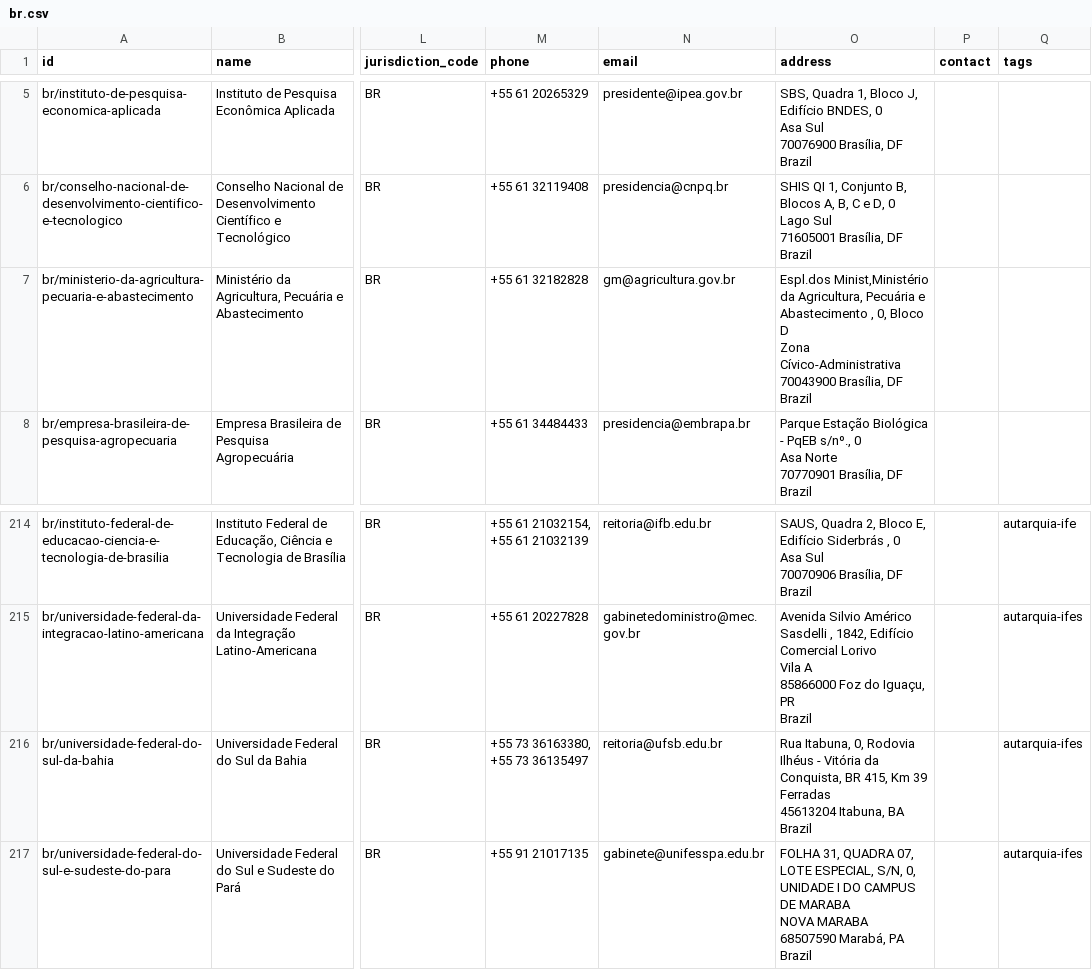
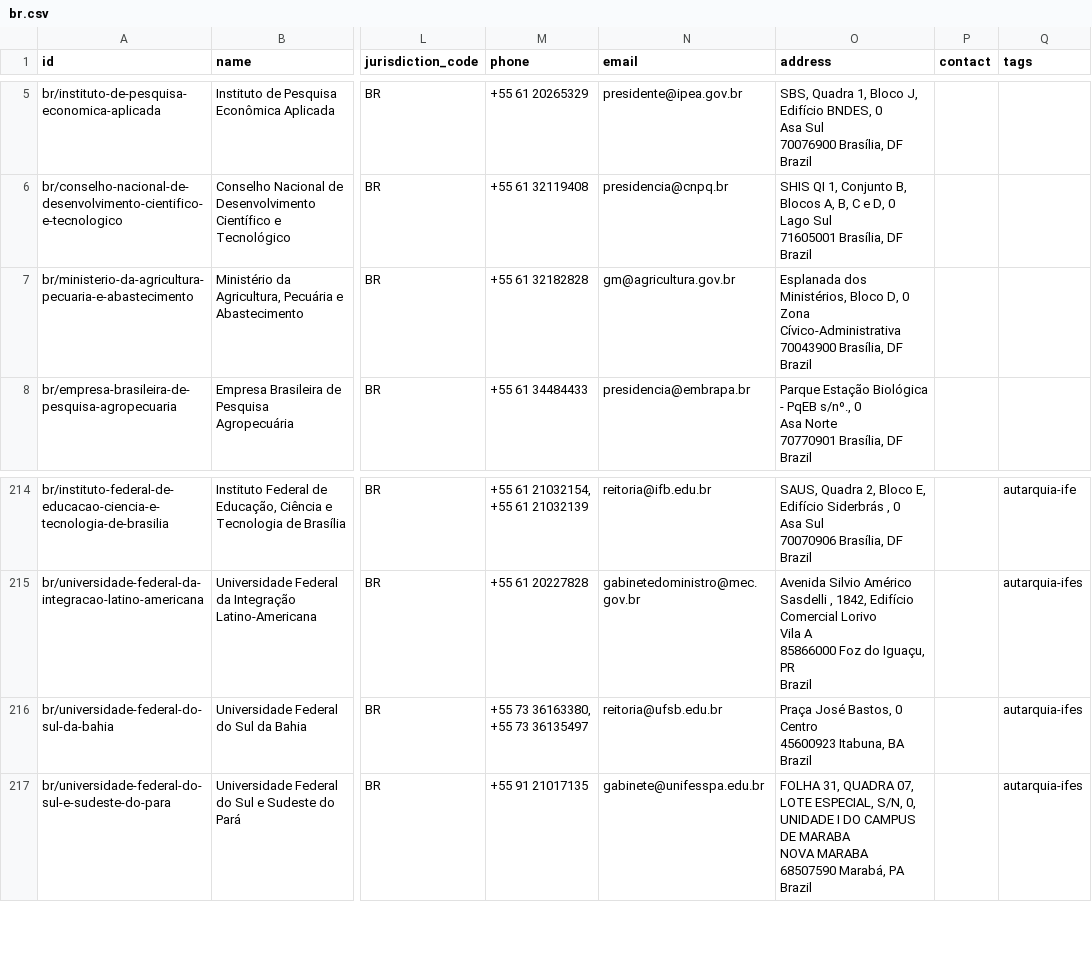
Before and after one commit to datasets/publicbodies, a CSV file: data/br.csv, drawn as a sheet; only a part is shown, gaps mark what is left out; ↵ is a line break in a cell; the diff names each change by its address in the sheet, - before the commit and + after, or states it on an @@ line.

```diff
--- a/data/br.csv
+++ b/data/br.csv
-O7 (address): Espl.dos Minist,Ministério da Agricultura, Pecuária e Abastecimento , 0, Bloco D ↵ Zona Cívico-Administrativa…
+O7 (address): Esplanada dos Ministérios, Bloco D, 0 ↵ Zona Cívico-Administrativa…
-O216 (address): Rua Itabuna, 0, Rodovia Ilhéus - Vitória da Conquista, BR 415, Km 39 ↵ Ferradas ↵ 45613204 Itabuna, BA…
+O216 (address): Praça José Bastos, 0 ↵ Centro ↵ 45600923 Itabuna, BA…
```
